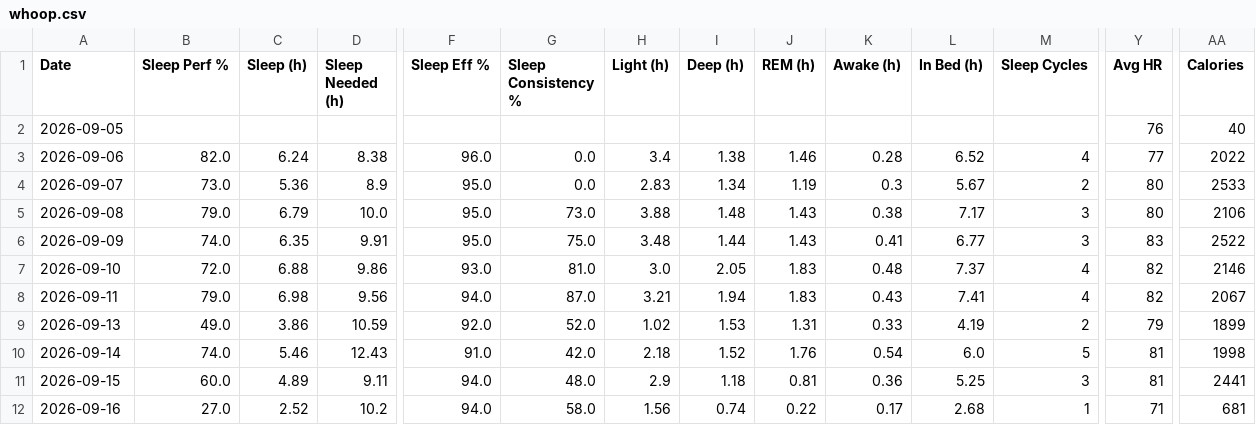
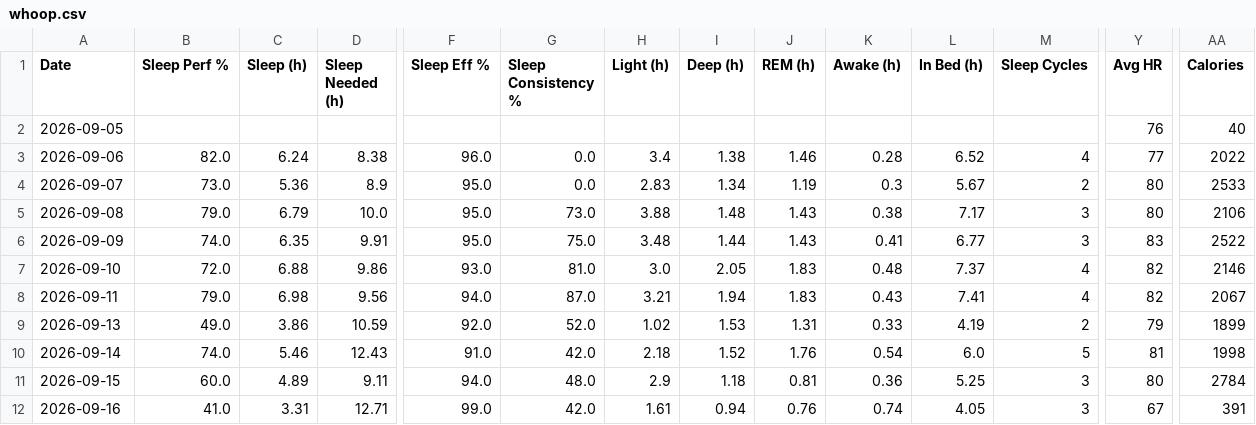
Before and after one commit to nithinn11/whoopstatus, a CSV file: data/whoop.csv, drawn as a sheet; only a part is shown, gaps mark what is left out; the diff covers the shown part only; the diff names each change by its address in the sheet, - before the commit and + after, or states it on an @@ line.

```diff
--- a/data/whoop.csv
+++ b/data/whoop.csv
-Y11 (Avg HR): 81
+Y11 (Avg HR): 80
-AA11 (Calories): 2441
+AA11 (Calories): 2784
-B12 (Sleep Perf %): 27.0
+B12 (Sleep Perf %): 41.0
-C12 (Sleep (h)): 2.52
+C12 (Sleep (h)): 3.31
-D12 (Sleep Needed (h)): 10.2
+D12 (Sleep Needed (h)): 12.71
-F12 (Sleep Eff %): 94.0
+F12 (Sleep Eff %): 99.0
-G12 (Sleep Consistency %): 58.0
+G12 (Sleep Consistency %): 42.0
-H12 (Light (h)): 1.56
+H12 (Light (h)): 1.61
-I12 (Deep (h)): 0.74
+I12 (Deep (h)): 0.94
-J12 (REM (h)): 0.22
+J12 (REM (h)): 0.76
-K12 (Awake (h)): 0.17
+K12 (Awake (h)): 0.74
-L12 (In Bed (h)): 2.68
+L12 (In Bed (h)): 4.05
-M12 (Sleep Cycles): 1
+M12 (Sleep Cycles): 3
-Y12 (Avg HR): 71
+Y12 (Avg HR): 67
-AA12 (Calories): 681
+AA12 (Calories): 391
```
Also changed, not shown: 10 edited cells elsewhere in this file, 1 other file.
